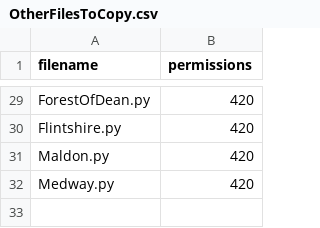
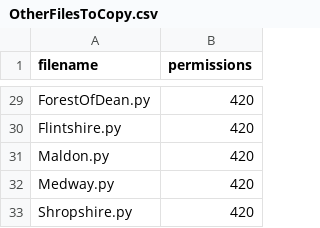
Before and after one commit to richardkeen/planningalerts, a CSV file: python_scrapers/OtherFilesToCopy.csv, drawn as a sheet; only a part is shown, gaps mark what is left out; the diff names each change by its address in the sheet, - before the commit and + after, or states it on an @@ line.

```diff
--- a/python_scrapers/OtherFilesToCopy.csv
+++ b/python_scrapers/OtherFilesToCopy.csv
+row 33: Shropshire.py | 420
```
Also changed, not shown: python_scrapers/SitesToGenerate.csv, 1 other file.
